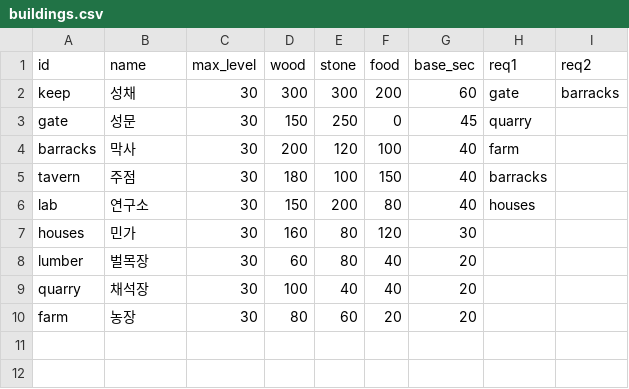
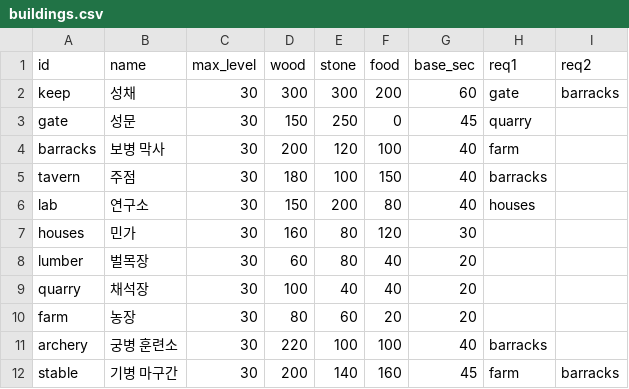
Before and after one commit to ILSEONG/CastleRPG, a CSV file: data/buildings.csv, drawn as a sheet.

```diff
--- a/data/buildings.csv
+++ b/data/buildings.csv
@@ -3,3 +3,3 @@ keep,성채,30,300,300,200,60,gate,barracks
 gate,성문,30,150,250,0,45,quarry,
-barracks,막사,30,200,120,100,40,farm,
+barracks,보병 막사,30,200,120,100,40,farm,
 tavern,주점,30,180,100,150,40,barracks,
@@ -10 +10,3 @@ quarry,채석장,30,100,40,40,20,,
 farm,농장,30,80,60,20,20,,
+archery,궁병 훈련소,30,220,100,100,40,barracks,
+stable,기병 마구간,30,200,140,160,45,farm,barracks
```
Also changed, not shown: data/config.csv, 10 other files.
